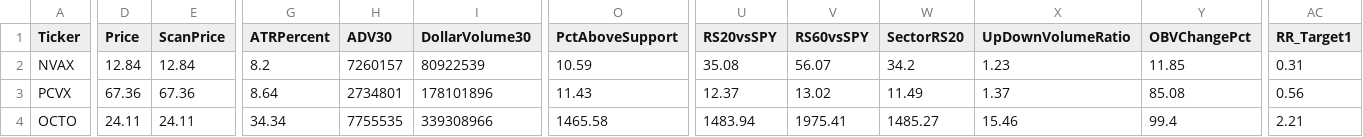
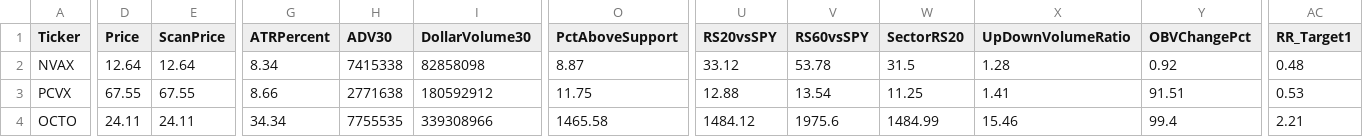
Before and after one commit to nryan63/stock-scanner-output, a CSV file: scanner_watchlist_v3.csv, drawn as a sheet; only a part is shown, gaps mark what is left out; the diff covers the shown part only; the diff names each change by its address in the sheet, - before the commit and + after, or states it on an @@ line.

```diff
--- a/scanner_watchlist_v3.csv
+++ b/scanner_watchlist_v3.csv
-D2 (Price): 12.84
+D2 (Price): 12.64
-E2 (ScanPrice): 12.84
+E2 (ScanPrice): 12.64
-G2 (ATRPercent): 8.2
+G2 (ATRPercent): 8.34
-H2 (ADV30): 7260157
+H2 (ADV30): 7415338
-I2 (DollarVolume30): 80922539
+I2 (DollarVolume30): 82858098
-O2 (PctAboveSupport): 10.59
+O2 (PctAboveSupport): 8.87
-U2 (RS20vsSPY): 35.08
+U2 (RS20vsSPY): 33.12
-V2 (RS60vsSPY): 56.07
+V2 (RS60vsSPY): 53.78
-W2 (SectorRS20): 34.2
+W2 (SectorRS20): 31.5
-X2 (UpDownVolumeRatio): 1.23
+X2 (UpDownVolumeRatio): 1.28
-Y2 (OBVChangePct): 11.85
+Y2 (OBVChangePct): 0.92
-AC2 (RR_Target1): 0.31
+AC2 (RR_Target1): 0.48
-D3 (Price): 67.36
+D3 (Price): 67.55
-E3 (ScanPrice): 67.36
+E3 (ScanPrice): 67.55
-G3 (ATRPercent): 8.64
+G3 (ATRPercent): 8.66
-H3 (ADV30): 2734801
+H3 (ADV30): 2771638
-I3 (DollarVolume30): 178101896
+I3 (DollarVolume30): 180592912
-O3 (PctAboveSupport): 11.43
+O3 (PctAboveSupport): 11.75
-U3 (RS20vsSPY): 12.37
+U3 (RS20vsSPY): 12.88
-V3 (RS60vsSPY): 13.02
+V3 (RS60vsSPY): 13.54
-W3 (SectorRS20): 11.49
+W3 (SectorRS20): 11.25
-X3 (UpDownVolumeRatio): 1.37
+X3 (UpDownVolumeRatio): 1.41
-Y3 (OBVChangePct): 85.08
+Y3 (OBVChangePct): 91.51
-AC3 (RR_Target1): 0.56
+AC3 (RR_Target1): 0.53
-U4 (RS20vsSPY): 1483.94
+U4 (RS20vsSPY): 1484.12
-V4 (RS60vsSPY): 1975.41
+V4 (RS60vsSPY): 1975.6
-W4 (SectorRS20): 1485.27
+W4 (SectorRS20): 1484.99
```
Also changed, not shown: 32 edited cells elsewhere in this file, scanner_qualifiers_v3.csv, scanner_results_v3.csv, 1 other file.
